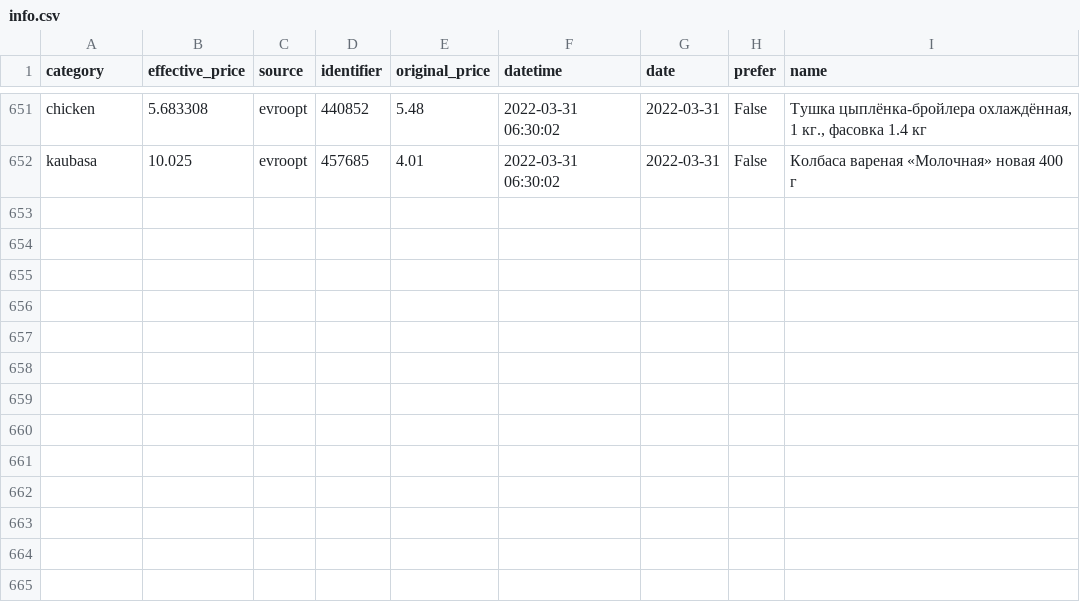
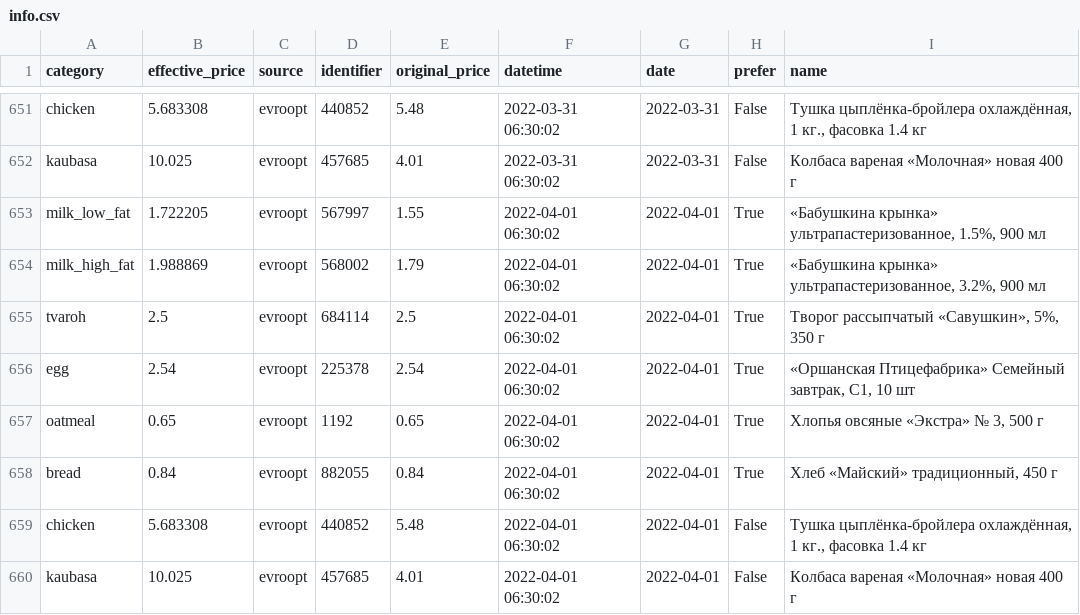
Before and after one commit to demidov91/price-monitor, a CSV file: info.csv, drawn as a sheet; only a part is shown, gaps mark what is left out; the diff names each change by its address in the sheet, - before the commit and + after, or states it on an @@ line.

Commit message:
Add data

```diff
--- a/info.csv
+++ b/info.csv
+row 653: milk_low_fat | 1.722205 | evroopt | 567997 | 1.55 | 2022-04-01 06:30:02 | 2022-04-01 | True | «Бабушкина крынка» ультрапастеризованное, 1.5%, 900 мл
+row 654: milk_high_fat | 1.988869 | evroopt | 568002 | 1.79 | 2022-04-01 06:30:02 | 2022-04-01 | True | «Бабушкина крынка» ультрапастеризованное, 3.2%, 900 мл
+row 655: tvaroh | 2.5 | evroopt | 684114 | 2.5 | 2022-04-01 06:30:02 | 2022-04-01 | True | Творог рассыпчатый «Савушкин», 5%, 350 г
+row 656: egg | 2.54 | evroopt | 225378 | 2.54 | 2022-04-01 06:30:02 | 2022-04-01 | True | «Оршанская Птицефабрика» Семейный завтрак, С1, 10 шт
+row 657: oatmeal | 0.65 | evroopt | 1192 | 0.65 | 2022-04-01 06:30:02 | 2022-04-01 | True | Хлопья овсяные «Экстра» № 3, 500 г
+row 658: bread | 0.84 | evroopt | 882055 | 0.84 | 2022-04-01 06:30:02 | 2022-04-01 | True | Хлеб «Майский» традиционный, 450 г
+row 659: chicken | 5.683308 | evroopt | 440852 | 5.48 | 2022-04-01 06:30:02 | 2022-04-01 | False | Тушка цыплёнка-бройлера охлаждённая, 1 кг., фасовка 1.4 кг
+row 660: kaubasa | 10.025 | evroopt | 457685 | 4.01 | 2022-04-01 06:30:02 | 2022-04-01 | False | Колбаса вареная «Молочная» новая 400 г
```
Also changed, not shown: 1 other file.
